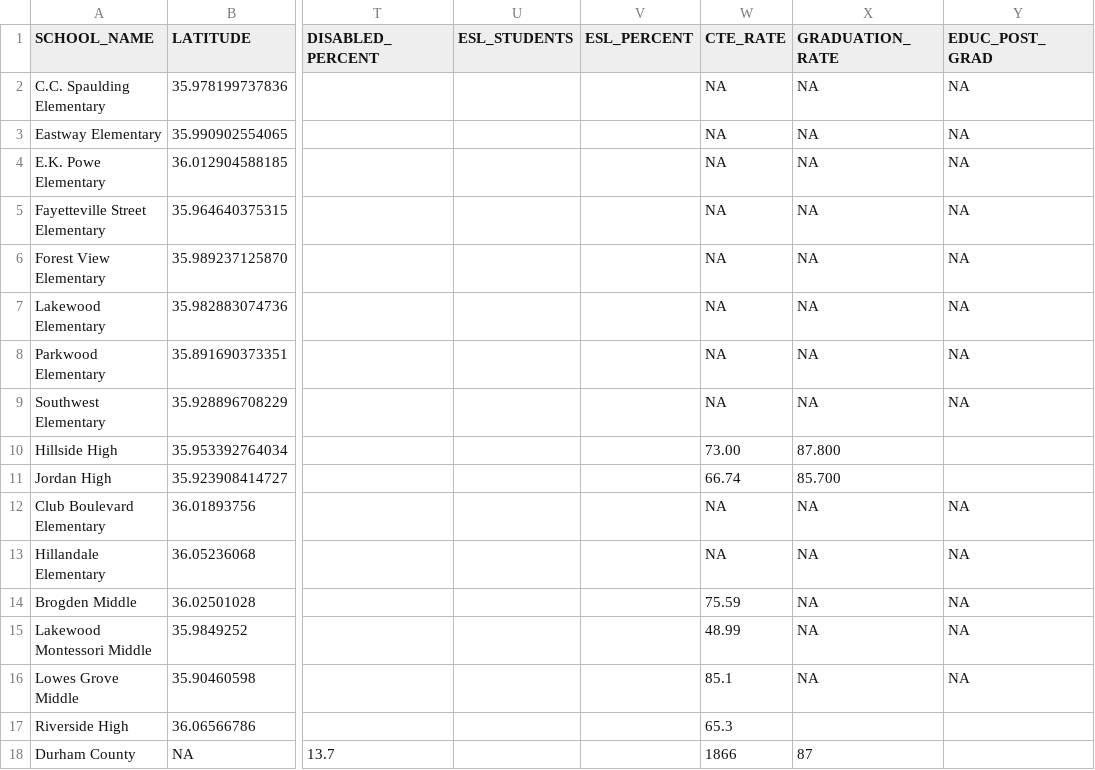
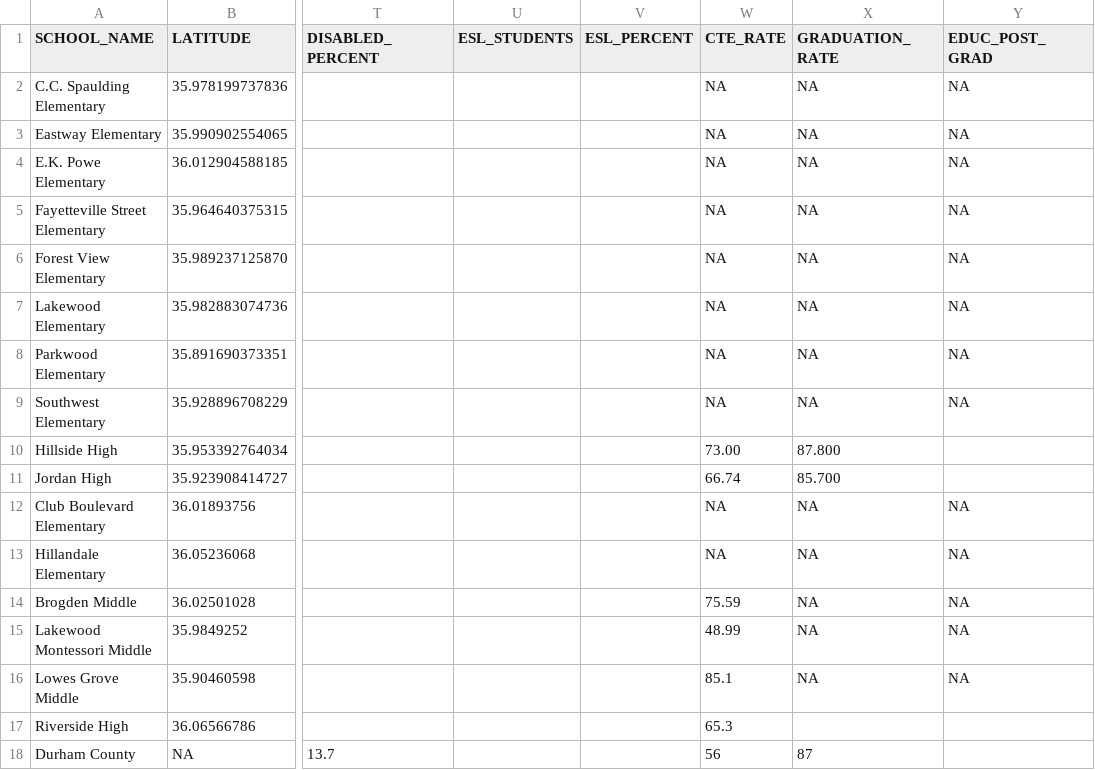
Before and after one commit to dataPlusVisualizingDurhamPublicSchools/visualizing_DPS, a CSV file: dps_dashboard/data/2022/school_stats_data/School Statistics 2022.csv, drawn as a sheet; only a part is shown, gaps mark what is left out; the diff names each change by its address in the sheet, - before the commit and + after, or states it on an @@ line.

Commit message:
Update School Statistics 2022.csv

```diff
--- a/dps_dashboard/data/2022/school_stats_data/School Statistics 2022.csv
+++ b/dps_dashboard/data/2022/school_stats_data/School Statistics 2022.csv
-W18 (CTE_RATE): 1866
+W18 (CTE_RATE): 56
```
